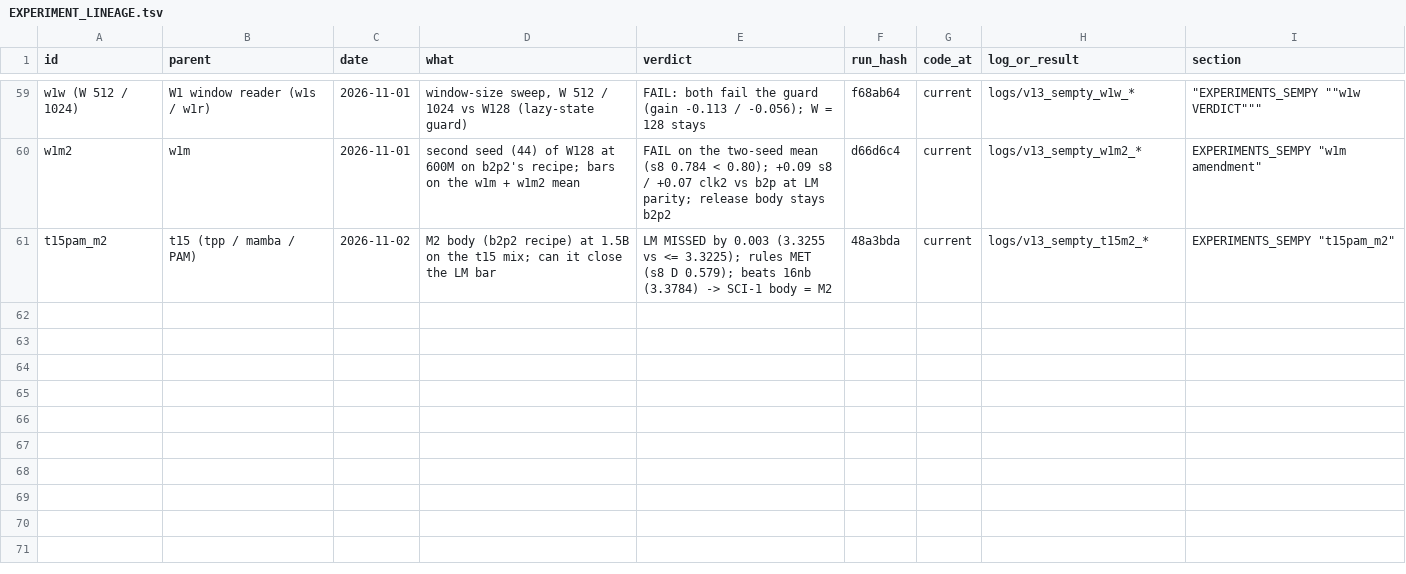
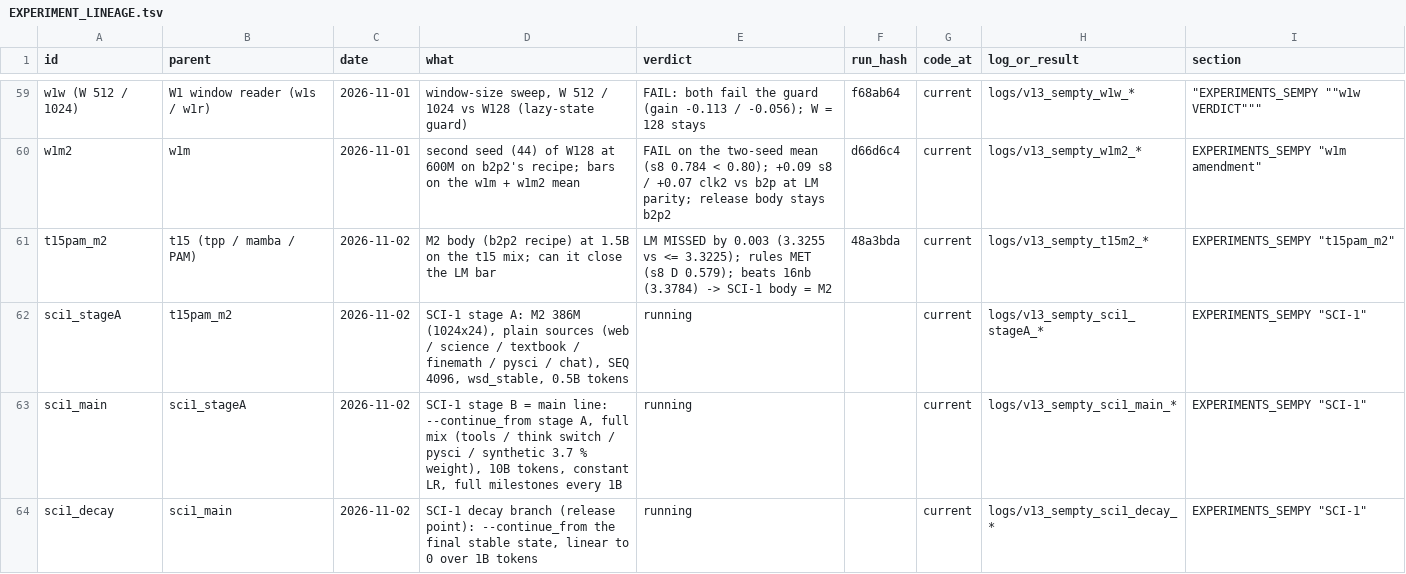
Before and after one commit to gowrav-vishwakarma/qllm2, a TSV file: v13_sempty/EXPERIMENT_LINEAGE.tsv, drawn as a sheet; only a part is shown, gaps mark what is left out.

Commit message:
SCI-1 pre-registration: M2 386M (1024 x 24) at SEQ 4096, two stages (0.5B plain + 10B full mix), WSD continuable main line + 1B decay branch, the settled science / tools / think-switch / pysci / multi-turn mix, decontamination, tripwires; lineage rows (running) (docs)

```diff
--- a/v13_sempty/EXPERIMENT_LINEAGE.tsv
+++ b/v13_sempty/EXPERIMENT_LINEAGE.tsv
@@ -61 +61,4 @@ w1m2	w1m	2026-11-01	second seed (44) of W128 at 600M on b2p2's recipe; bars on t
 t15pam_m2	t15 (tpp / mamba / PAM)	2026-11-02	M2 body (b2p2 recipe) at 1.5B on the t15 mix; can it close the LM bar	LM MISSED by 0.003 (3.3255 vs <= 3.3225); rules MET (s8 D 0.579); beats 16nb (3.3784) -> SCI-1 body = M2	48a3bda	current	logs/v13_sempty_t15m2_*	"EXPERIMENTS_SEMPY ""t15pam_m2"""
+sci1_stageA	t15pam_m2	2026-11-02	SCI-1 stage A: M2 386M (1024x24), plain sources (web / science / textbook / finemath / pysci / chat), SEQ 4096, wsd_stable, 0.5B tokens	running		current	logs/v13_sempty_sci1_stageA_*	"EXPERIMENTS_SEMPY ""SCI-1"""
+sci1_main	sci1_stageA	2026-11-02	SCI-1 stage B = main line: --continue_from stage A, full mix (tools / think switch / pysci / synthetic 3.7 % weight), 10B tokens, constant LR, full milestones every 1B	running		current	logs/v13_sempty_sci1_main_*	"EXPERIMENTS_SEMPY ""SCI-1"""
+sci1_decay	sci1_main	2026-11-02	SCI-1 decay branch (release point): --continue_from the final stable state, linear to 0 over 1B tokens	running		current	logs/v13_sempty_sci1_decay_*	"EXPERIMENTS_SEMPY ""SCI-1"""
```
Also changed, not shown: 3 other files.
